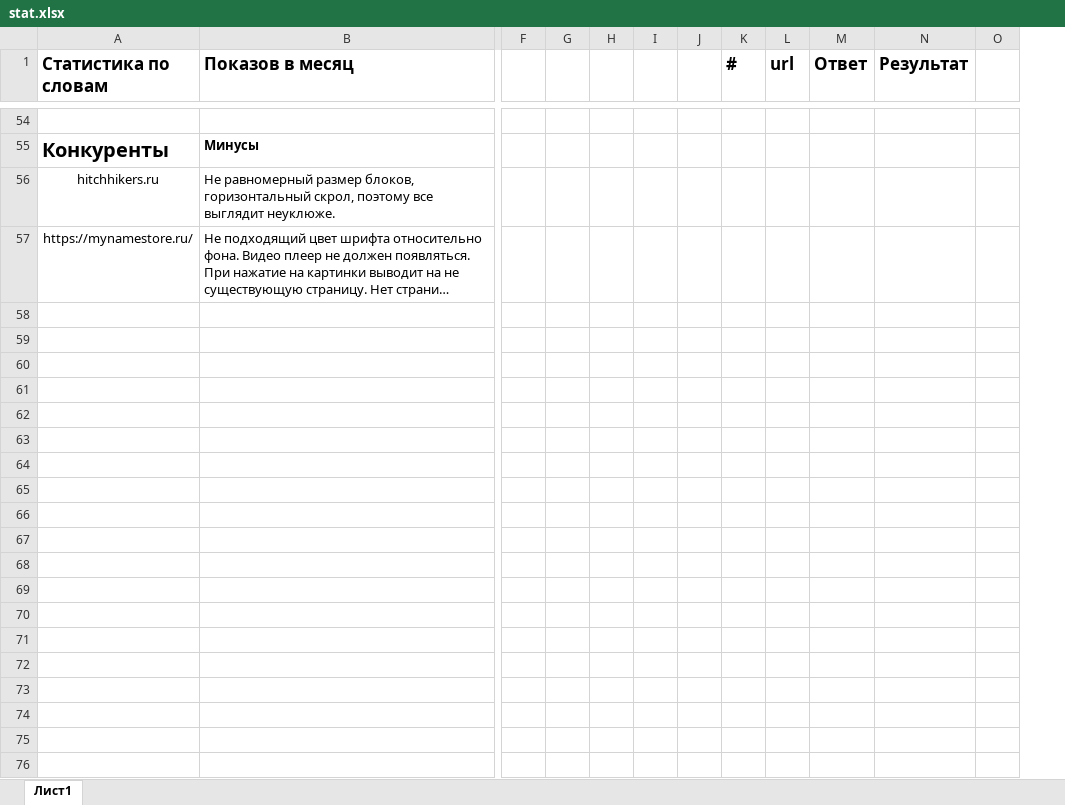
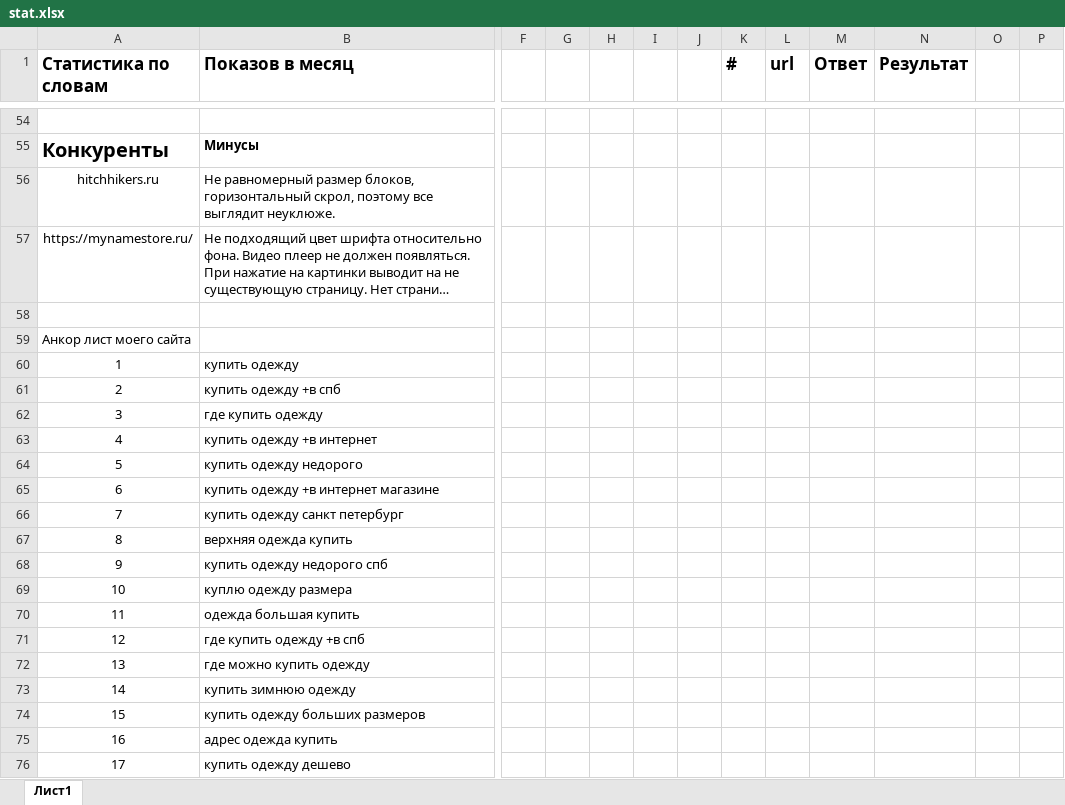
Before and after one commit to NowblePro/NowblePro.github.io, an Excel workbook: stat.xlsx, sheet Лист1, drawn as a sheet; only a part is shown, gaps mark what is left out; long unchanged cells end in …; values as stored, in another font and other column widths than the file's, no borders; removed rows and columns are numbered as before the commit, all else as after; rows hold the shown columns only; the diff covers the shown part only; the diff names each change by its address in the sheet, - before the commit and + after, or states it on an @@ line.

Commit message:
Add files via upload

```diff
--- a/stat.xlsx (sheet Лист1)
+++ b/stat.xlsx (sheet Лист1)
-column O, empty
+column O, empty
+column P, empty
+row 58: (empty)
+row 59: Анкор лист моего сайта
+row 60: 1 | купить одежду
+row 61: 2 | купить одежду +в спб
+row 62: 3 | где купить одежду
+row 63: 4 | купить одежду +в интернет
+row 64: 5 | купить одежду недорого
+row 65: 6 | купить одежду +в интернет магазине
+row 66: 7 | купить одежду санкт петербург
+row 67: 8 | верхняя одежда купить
+row 68: 9 | купить одежду недорого спб
+row 69: 10 | куплю одежду размера
+row 70: 11 | одежда большая купить
+row 71: 12 | где купить одежду +в спб
+row 72: 13 | где можно купить одежду
+row 73: 14 | купить зимнюю одежду
+row 74: 15 | купить одежду больших размеров
+row 75: 16 | адрес одежда купить
+row 76: 17 | купить одежду дешево
```
Also changed, not shown: 43 added rows, 52 edited cells, cell formats and merged cells elsewhere in this sheet.
